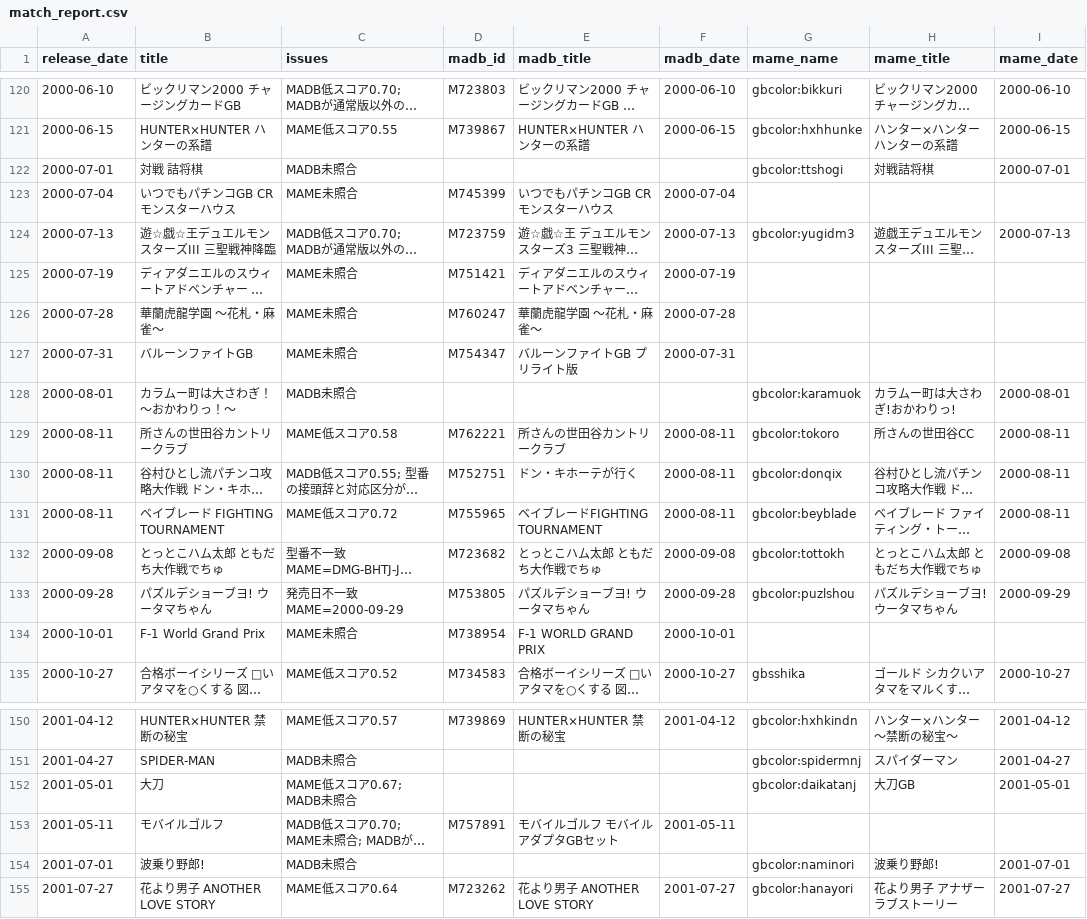
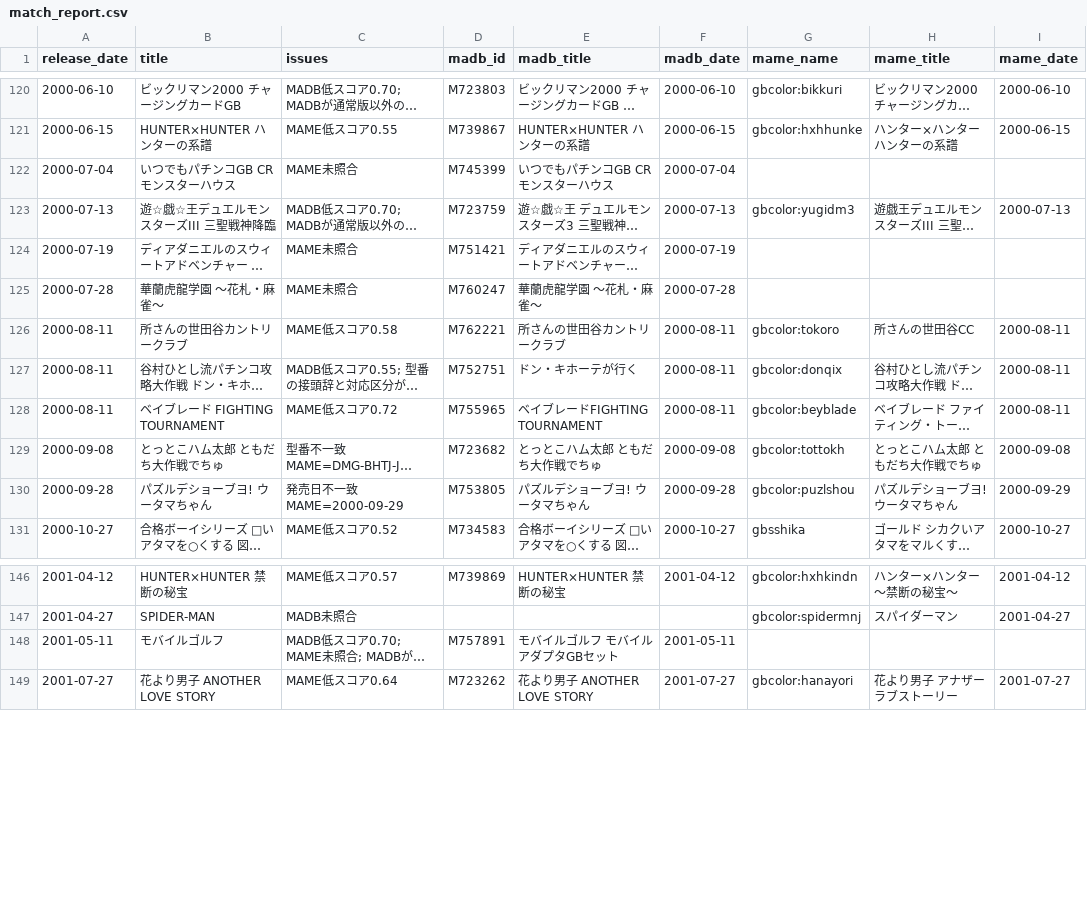
Before and after one commit to moheronemy/retro-game-db, a CSV file: data/gb/review/match_report.csv, drawn as a sheet; only a part is shown, gaps mark what is left out; long unchanged cells end in …; the diff names each change by its address in the sheet, - before the commit and + after, or states it on an @@ line.

```diff
--- a/data/gb/review/match_report.csv
+++ b/data/gb/review/match_report.csv
-row 122: 2000-07-01 | 対戦 詰将棋 | MADB未照合 |  |  |  | gbcolor:ttshogi | 対戦詰将棋 | 2000-07-01
-row 127: 2000-07-31 | バルーンファイトGB | MAME未照合 | M754347 | バルーンファイトGB プリライト版 | 2000-07-31
-row 128: 2000-08-01 | カラムー町は大さわぎ！〜おかわりっ！〜 | MADB未照合 |  |  |  | gbcolor:karamuok | カラムー町は大さわぎ!おかわりっ! | 2000-08-01
-row 134: 2000-10-01 | F-1 World Grand Prix | MAME未照合 | M738954 | F-1 WORLD GRAND PRIX | 2000-10-01
-row 152: 2001-05-01 | 大刀 | MAME低スコア0.67; MADB未照合 |  |  |  | gbcolor:daikatanj | 大刀GB | 2001-05-01
-row 154: 2001-07-01 | 波乗り野郎! | MADB未照合 |  |  |  | gbcolor:naminori | 波乗り野郎! | 2001-07-01
```
Also changed, not shown: data/gb/jp_non_retail.csv, data/gb/jp_titles.csv, 9 other files.
